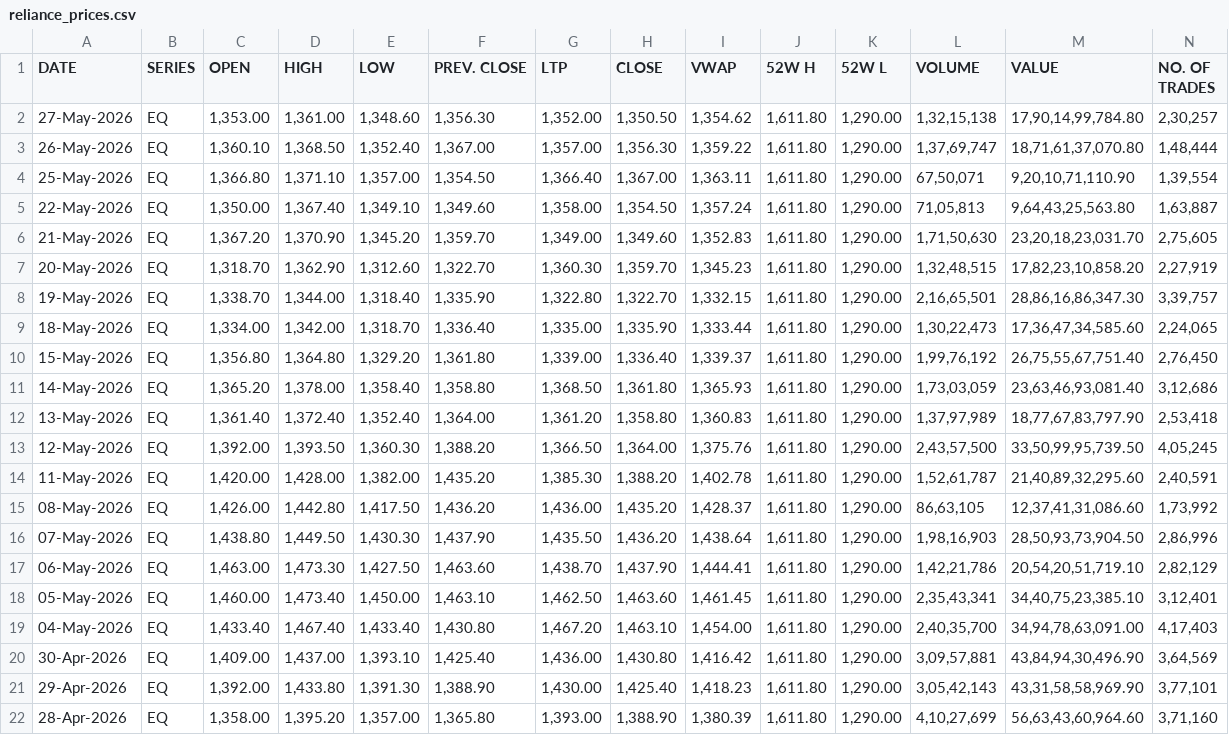
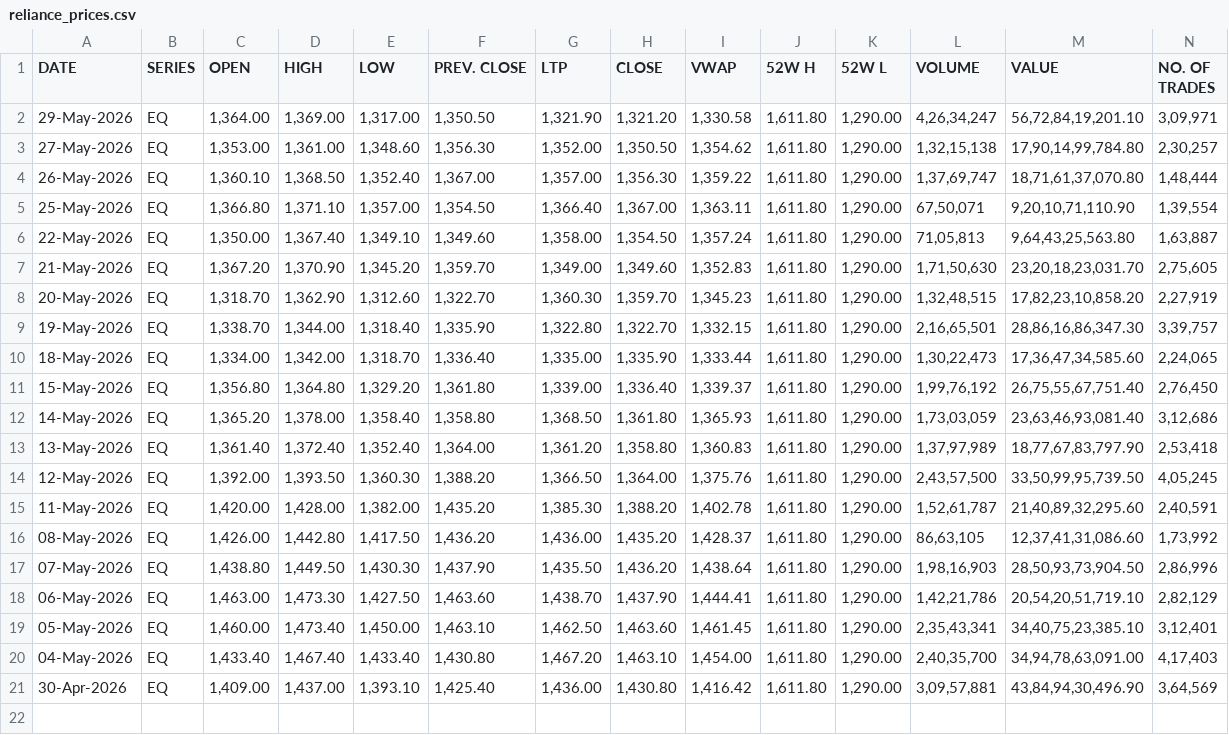
Before and after one commit to mohitsingh200/Ollosoft-ds-internship-mohit-, a CSV file: week01/Day06/reliance_prices.csv, drawn as a sheet.

Commit message:
Completed Day

```diff
--- a/week01/Day06/reliance_prices.csv
+++ b/week01/Day06/reliance_prices.csv
@@ -1,2 +1,3 @@
 DATE,SERIES,OPEN,HIGH,LOW,PREV. CLOSE,LTP,CLOSE,VWAP,52W H,52W L,VOLUME,VALUE,NO. OF  TRADES
+29-May-2026,EQ,"1,364.00","1,369.00","1,317.00","1,350.50","1,321.90","1,321.20","1,330.58","1,611.80","1,290.00","4,26,34,247","56,72,84,19,201.10","3,09,971"
 27-May-2026,EQ,"1,353.00","1,361.00","1,348.60","1,356.30","1,352.00","1,350.50","1,354.62","1,611.80","1,290.00","1,32,15,138","17,90,14,99,784.80","2,30,257"
@@ -20,3 +21 @@
 30-Apr-2026,EQ,"1,409.00","1,437.00","1,393.10","1,425.40","1,436.00","1,430.80","1,416.42","1,611.80","1,290.00","3,09,57,881","43,84,94,30,496.90","3,64,569"
-29-Apr-2026,EQ,"1,392.00","1,433.80","1,391.30","1,388.90","1,430.00","1,425.40","1,418.23","1,611.80","1,290.00","3,05,42,143","43,31,58,58,969.90","3,77,101"
-28-Apr-2026,EQ,"1,358.00","1,395.20","1,357.00","1,365.80","1,393.00","1,388.90","1,380.39","1,611.80","1,290.00","4,10,27,699","56,63,43,60,964.60","3,71,160"
```
